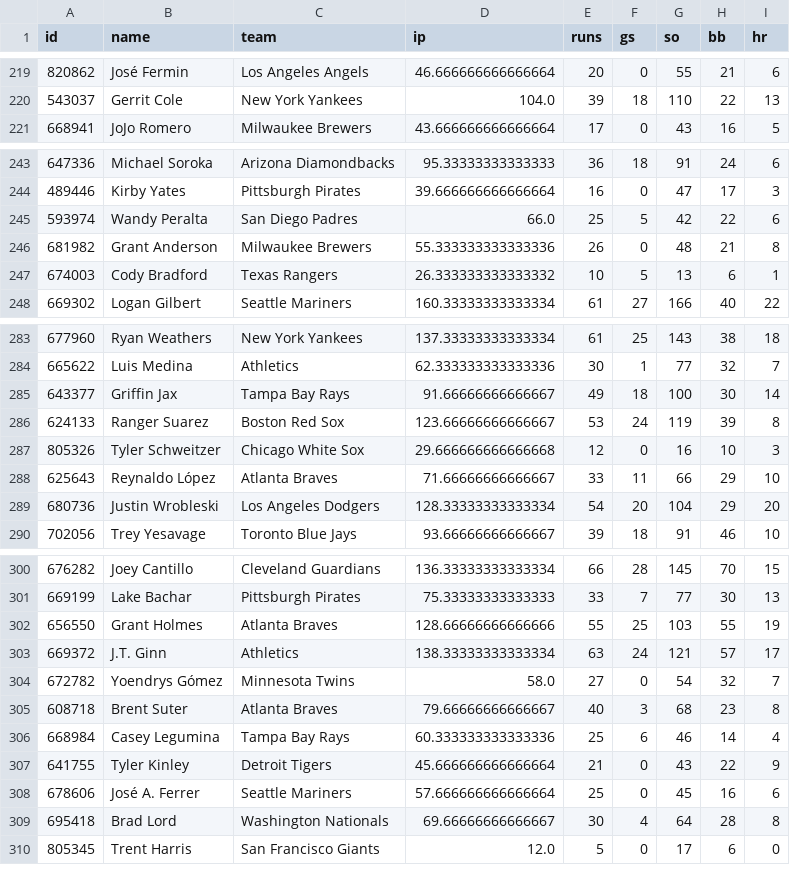
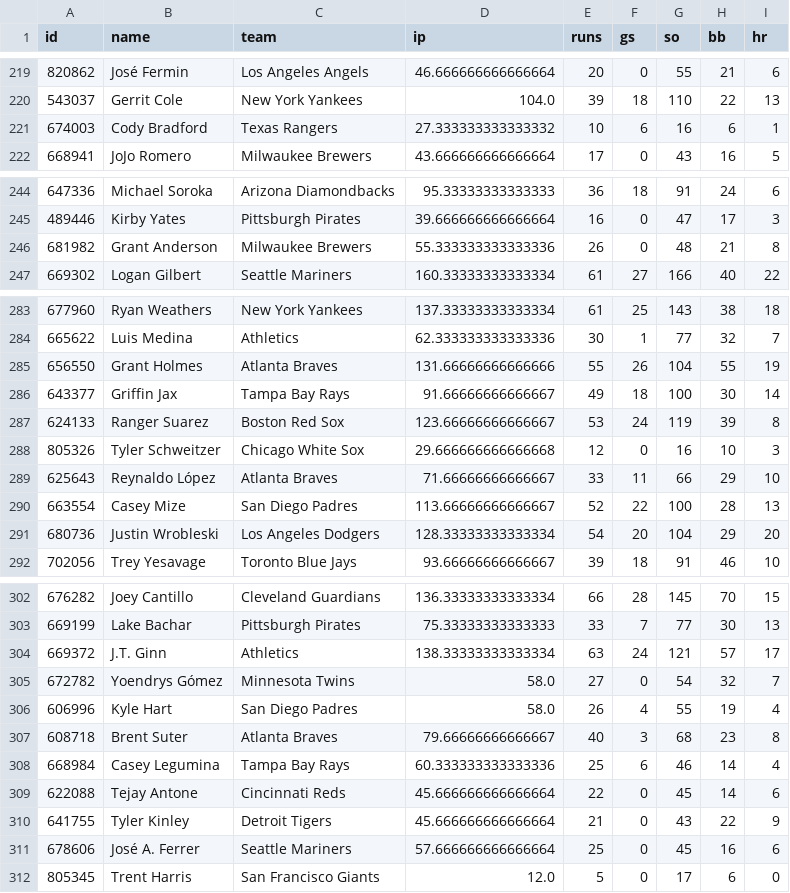
Before and after one commit to c49037027-svg/football, a CSV file: data/mlb_pitchers.csv, drawn as a sheet; only a part is shown, gaps mark what is left out; removed rows and columns are numbered as before the commit, all else as after; the diff covers the shown part only; the diff names each change by its address in the sheet, - before the commit and + after, or states it on an @@ line.

```diff
--- a/data/mlb_pitchers.csv
+++ b/data/mlb_pitchers.csv
+row 221: 674003 | Cody Bradford | Texas Rangers | 27.333333333333332 | 10 | 6 | 16 | 6 | 1
-row 245: 593974 | Wandy Peralta | San Diego Padres | 66.0 | 25 | 5 | 42 | 22 | 6
-row 247: 674003 | Cody Bradford | Texas Rangers | 26.333333333333332 | 10 | 5 | 13 | 6 | 1
+row 285: 656550 | Grant Holmes | Atlanta Braves | 131.66666666666666 | 55 | 26 | 104 | 55 | 19
+row 290: 663554 | Casey Mize | San Diego Padres | 113.66666666666667 | 52 | 22 | 100 | 28 | 13
-row 302: 656550 | Grant Holmes | Atlanta Braves | 128.66666666666666 | 55 | 25 | 103 | 55 | 19
+row 306: 606996 | Kyle Hart | San Diego Padres | 58.0 | 26 | 4 | 55 | 19 | 4
+row 309: 622088 | Tejay Antone | Cincinnati Reds | 45.666666666666664 | 22 | 0 | 45 | 14 | 6
-row 309: 695418 | Brad Lord | Washington Nationals | 69.66666666666667 | 30 | 4 | 64 | 28 | 8
```
Also changed, not shown: 6 added rows and 7 removed rows elsewhere in this file, data/mlb_bets.csv, data/mlb_model_bets.csv, 7 other files.
